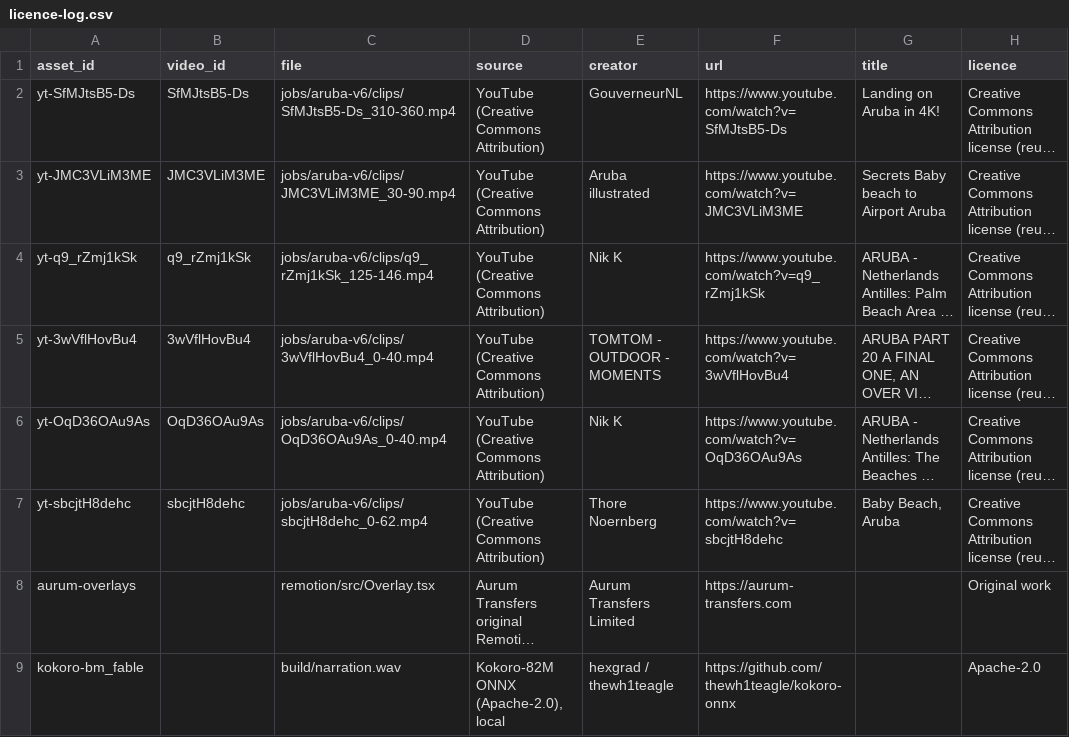
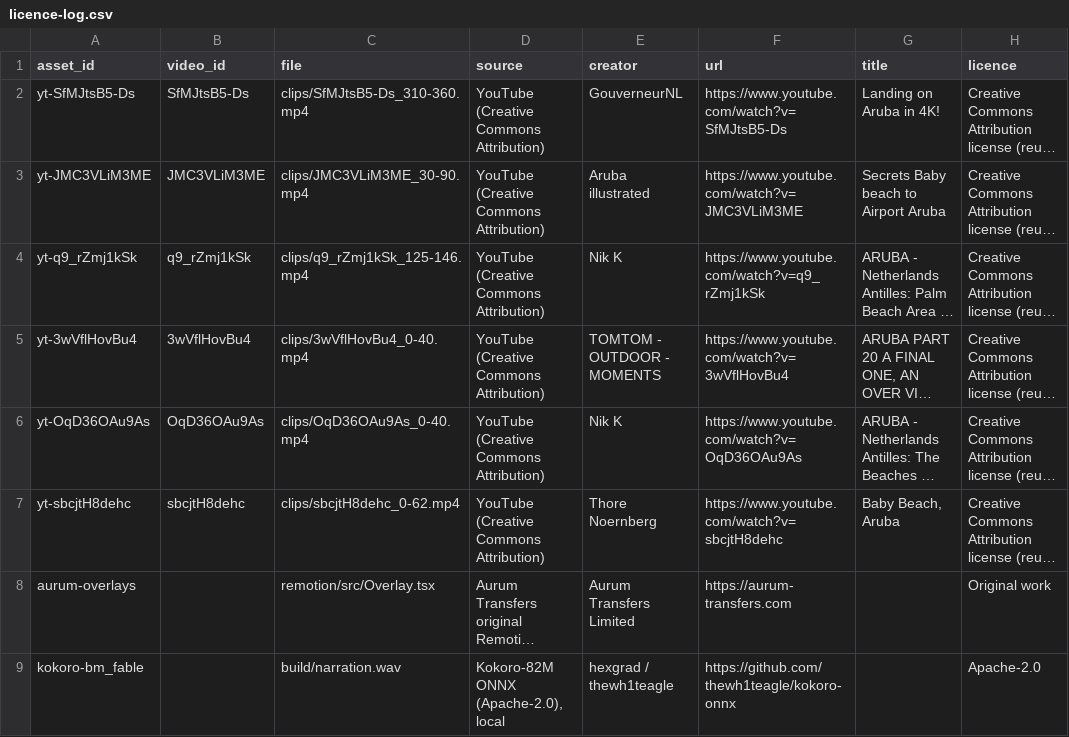
Before and after one commit to Aurum-Transfers/aurum-video-render, a CSV file: jobs/aruba-v6/licence-log.csv, drawn as a sheet; only a part is shown; long unchanged cells end in …; the diff names each change by its address in the sheet, - before the commit and + after, or states it on an @@ line.

Commit message:
Resolve job-relative clip paths in tools; keep footage.json paths job-relative for the CI fetch check

```diff
--- a/jobs/aruba-v6/licence-log.csv
+++ b/jobs/aruba-v6/licence-log.csv
-C2 (file): jobs/aruba-v6/clips/SfMJtsB5-Ds_310-360.mp4
+C2 (file): clips/SfMJtsB5-Ds_310-360.mp4
-C3 (file): jobs/aruba-v6/clips/JMC3VLiM3ME_30-90.mp4
+C3 (file): clips/JMC3VLiM3ME_30-90.mp4
-C4 (file): jobs/aruba-v6/clips/q9_rZmj1kSk_125-146.mp4
+C4 (file): clips/q9_rZmj1kSk_125-146.mp4
-C5 (file): jobs/aruba-v6/clips/3wVflHovBu4_0-40.mp4
+C5 (file): clips/3wVflHovBu4_0-40.mp4
-C6 (file): jobs/aruba-v6/clips/OqD36OAu9As_0-40.mp4
+C6 (file): clips/OqD36OAu9As_0-40.mp4
-C7 (file): jobs/aruba-v6/clips/sbcjtH8dehc_0-62.mp4
+C7 (file): clips/sbcjtH8dehc_0-62.mp4
```
Also changed, not shown: 4 other files.
